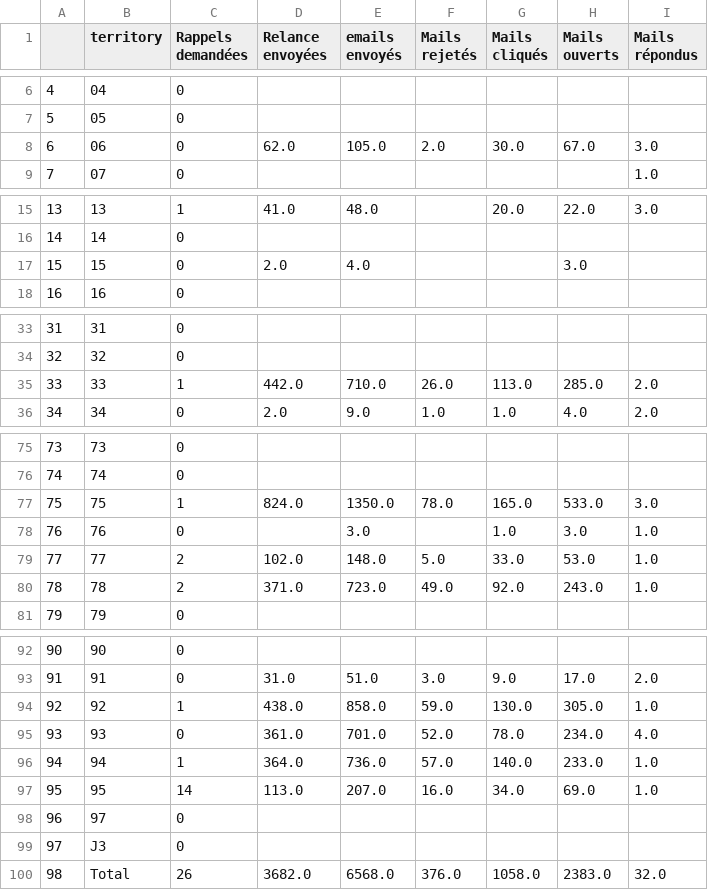
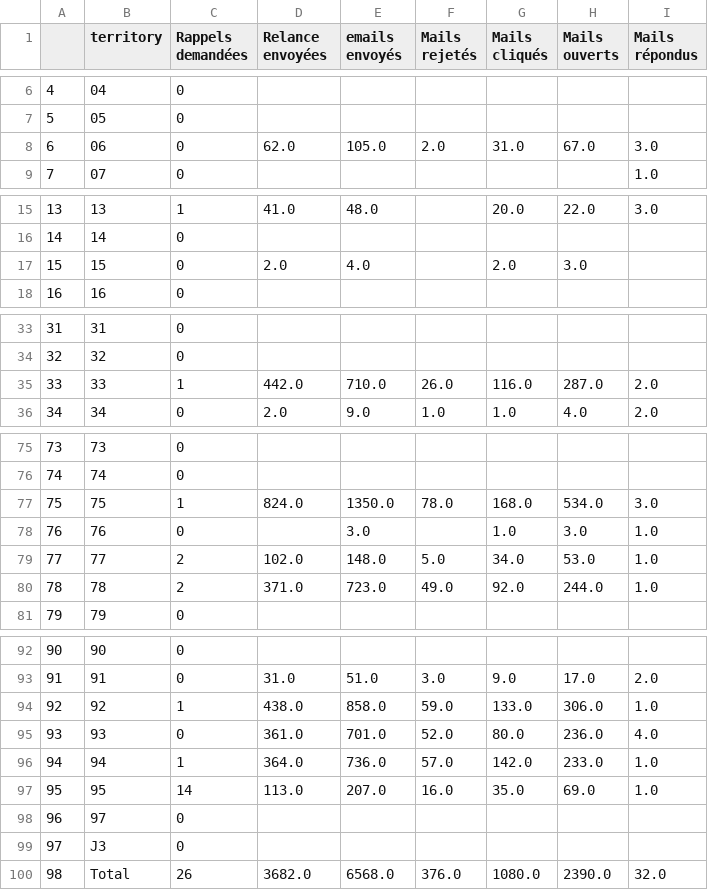
Before and after one commit to Antoine-Carre/maj_hiver_soliguide, a CSV file: pilotage màj hiver 2021/df_mails_data.csv, drawn as a sheet; only a part is shown, gaps mark what is left out; the diff covers the shown part only.

```diff
--- a/pilotage màj hiver 2021/df_mails_data.csv
+++ b/pilotage màj hiver 2021/df_mails_data.csv
@@ -7,3 +7,3 @@
 5,05,0,,,,,,
-6,06,0,62.0,105.0,2.0,30.0,67.0,3.0
+6,06,0,62.0,105.0,2.0,31.0,67.0,3.0
 7,07,0,,,,,,1.0
@@ -16,3 +16,3 @@
 14,14,0,,,,,,
-15,15,0,2.0,4.0,,,3.0,
+15,15,0,2.0,4.0,,2.0,3.0,
 16,16,0,,,,,,
@@ -34,3 +34,3 @@
 32,32,0,,,,,,
-33,33,1,442.0,710.0,26.0,113.0,285.0,2.0
+33,33,1,442.0,710.0,26.0,116.0,287.0,2.0
 34,34,0,2.0,9.0,1.0,1.0,4.0,2.0
@@ -76,6 +76,6 @@
 74,74,0,,,,,,
-75,75,1,824.0,1350.0,78.0,165.0,533.0,3.0
+75,75,1,824.0,1350.0,78.0,168.0,534.0,3.0
 76,76,0,,3.0,,1.0,3.0,1.0
-77,77,2,102.0,148.0,5.0,33.0,53.0,1.0
-78,78,2,371.0,723.0,49.0,92.0,243.0,1.0
+77,77,2,102.0,148.0,5.0,34.0,53.0,1.0
+78,78,2,371.0,723.0,49.0,92.0,244.0,1.0
 79,79,0,,,,,,
@@ -93,8 +93,8 @@
 91,91,0,31.0,51.0,3.0,9.0,17.0,2.0
-92,92,1,438.0,858.0,59.0,130.0,305.0,1.0
-93,93,0,361.0,701.0,52.0,78.0,234.0,4.0
-94,94,1,364.0,736.0,57.0,140.0,233.0,1.0
-95,95,14,113.0,207.0,16.0,34.0,69.0,1.0
+92,92,1,438.0,858.0,59.0,133.0,306.0,1.0
+93,93,0,361.0,701.0,52.0,80.0,236.0,4.0
+94,94,1,364.0,736.0,57.0,142.0,233.0,1.0
+95,95,14,113.0,207.0,16.0,35.0,69.0,1.0
 96,97,0,,,,,,
 97,J3,0,,,,,,
-98,Total,26,3682.0,6568.0,376.0,1058.0,2383.0,32.0
+98,Total,26,3682.0,6568.0,376.0,1080.0,2390.0,32.0
```
Also changed, not shown: 2 edited cells elsewhere in this file, pilotage màj hiver 2021/df_cpte_pro_data.csv, pilotage màj hiver 2021/df_cpte_pro_valide_data.csv, 3 other files.
